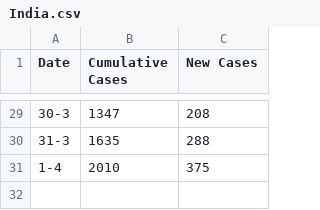
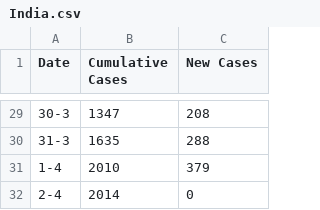
Before and after one commit to TonyGregg/covid19data, a CSV file: data/India.csv, drawn as a sheet; only a part is shown, gaps mark what is left out.

```diff
--- a/data/India.csv
+++ b/data/India.csv
@@ -30,2 +30,3 @@ Date,Cumulative Cases,New Cases
 31-3,1635,288
-1-4,2010,375
+1-4,2010,379
+2-4,2014,0
```
Also changed, not shown: data/US.csv.
